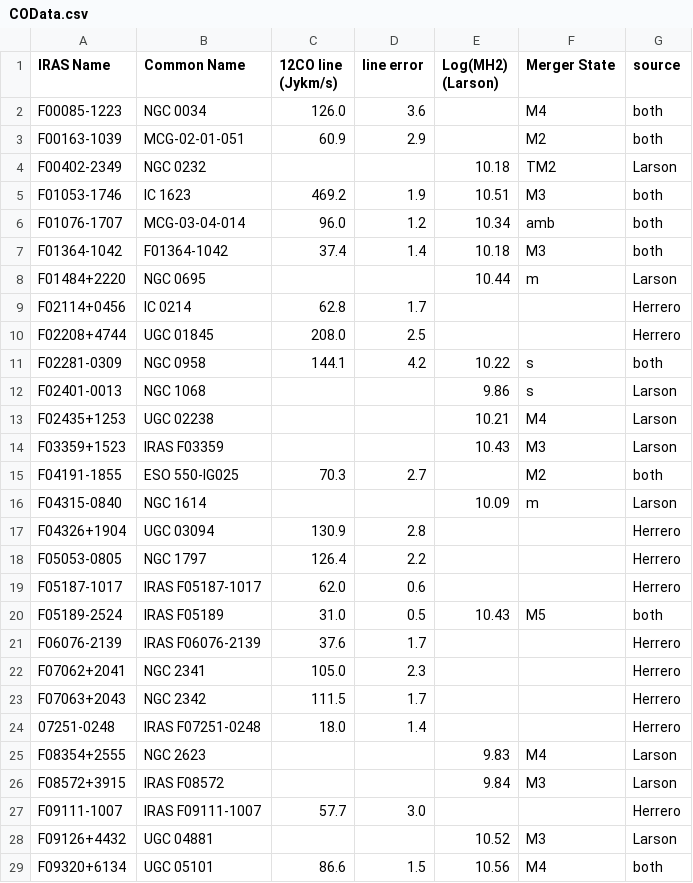
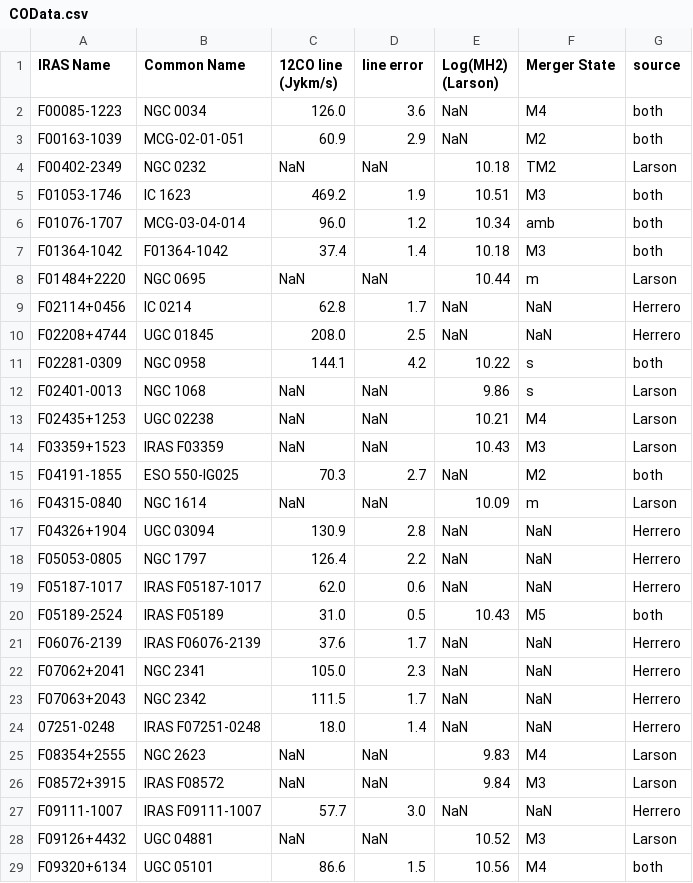
Before and after one commit to MatthewMotuz/GBO_REU, a CSV file: GOALS/COData.csv, drawn as a sheet; only a part is shown; the diff covers the shown part only.

```diff
--- a/GOALS/COData.csv
+++ b/GOALS/COData.csv
@@ -2,3 +2,3 @@ IRAS Name, Common Name, 12CO line (Jykm/s), line error, Log(MH2) (Larson), Merge
-F00085-1223, NGC 0034, 126.0, 3.6, , M4, both
-F00163-1039, MCG-02-01-051, 60.9, 2.9, , M2, both
-F00402-2349, NGC 0232, , , 10.18, TM2, Larson
+F00085-1223,NGC 0034,126.0,3.6,NaN,M4,both
+F00163-1039,MCG-02-01-051,60.9,2.9,NaN,M2,both
+F00402-2349,NGC 0232,NaN,NaN,10.18,TM2,Larson
@@ -8,3 +8,3 @@ F01364-1042, F01364-1042, 37.4, 1.4, 10.18, M3, both
-F01484+2220, NGC 0695, , , 10.44, m, Larson
-F02114+0456, IC 0214, 62.8, 1.7, , , Herrero
-F02208+4744, UGC 01845, 208.0, 2.5, , , Herrero
+F01484+2220,NGC 0695,NaN,NaN,10.44,m,Larson
+F02114+0456,IC 0214,62.8,1.7,NaN,NaN,Herrero
+F02208+4744,UGC 01845,208.0,2.5,NaN,NaN,Herrero
@@ -12,8 +12,8 @@ F02281-0309, NGC 0958, 144.1, 4.2, 10.22, s, both
-F02401-0013, NGC 1068, , , 9.86, s, Larson
-F02435+1253, UGC 02238, , , 10.21, M4, Larson
-F03359+1523, IRAS F03359, , , 10.43, M3, Larson
-F04191-1855, ESO 550-IG025, 70.3, 2.7, , M2, both
-F04315-0840, NGC 1614, , , 10.09, m, Larson
-F04326+1904, UGC 03094, 130.9, 2.8, , , Herrero
-F05053-0805, NGC 1797, 126.4, 2.2, , , Herrero
-F05187-1017, IRAS F05187-1017, 62.0, 0.6, , , Herrero
+F02401-0013,NGC 1068,NaN,NaN,9.86,s,Larson
+F02435+1253,UGC 02238,NaN,NaN,10.21,M4,Larson
+F03359+1523,IRAS F03359,NaN,NaN,10.43,M3,Larson
+F04191-1855,ESO 550-IG025,70.3,2.7,NaN,M2,both
+F04315-0840,NGC 1614,NaN,NaN,10.09,m,Larson
+F04326+1904,UGC 03094,130.9,2.8,NaN,NaN,Herrero
+F05053-0805,NGC 1797,126.4,2.2,NaN,NaN,Herrero
+F05187-1017,IRAS F05187-1017,62.0,0.6,NaN,NaN,Herrero
@@ -21,8 +21,8 @@ F05189-2524, IRAS F05189, 31.0, 0.5, 10.43, M5, both
-F06076-2139, IRAS F06076-2139, 37.6, 1.7, , , Herrero
-F07062+2041, NGC 2341, 105.0, 2.3, , , Herrero
-F07063+2043, NGC 2342, 111.5, 1.7, , , Herrero
-07251-0248, IRAS F07251-0248, 18.0, 1.4, , , Herrero
-F08354+2555, NGC 2623, , , 9.83, M4, Larson
-F08572+3915, IRAS F08572, , , 9.84, M3, Larson
-F09111-1007, IRAS F09111-1007, 57.7, 3.0, , , Herrero
-F09126+4432, UGC 04881, , , 10.52, M3, Larson
+F06076-2139,IRAS F06076-2139,37.6,1.7,NaN,NaN,Herrero
+F07062+2041,NGC 2341,105.0,2.3,NaN,NaN,Herrero
+F07063+2043,NGC 2342,111.5,1.7,NaN,NaN,Herrero
+07251-0248,IRAS F07251-0248,18.0,1.4,NaN,NaN,Herrero
+F08354+2555,NGC 2623,NaN,NaN,9.83,M4,Larson
+F08572+3915,IRAS F08572,NaN,NaN,9.84,M3,Larson
+F09111-1007,IRAS F09111-1007,57.7,3.0,NaN,NaN,Herrero
+F09126+4432,UGC 04881,NaN,NaN,10.52,M3,Larson
```
Also changed, not shown: 93 edited cells elsewhere in this file, 2 other files.
